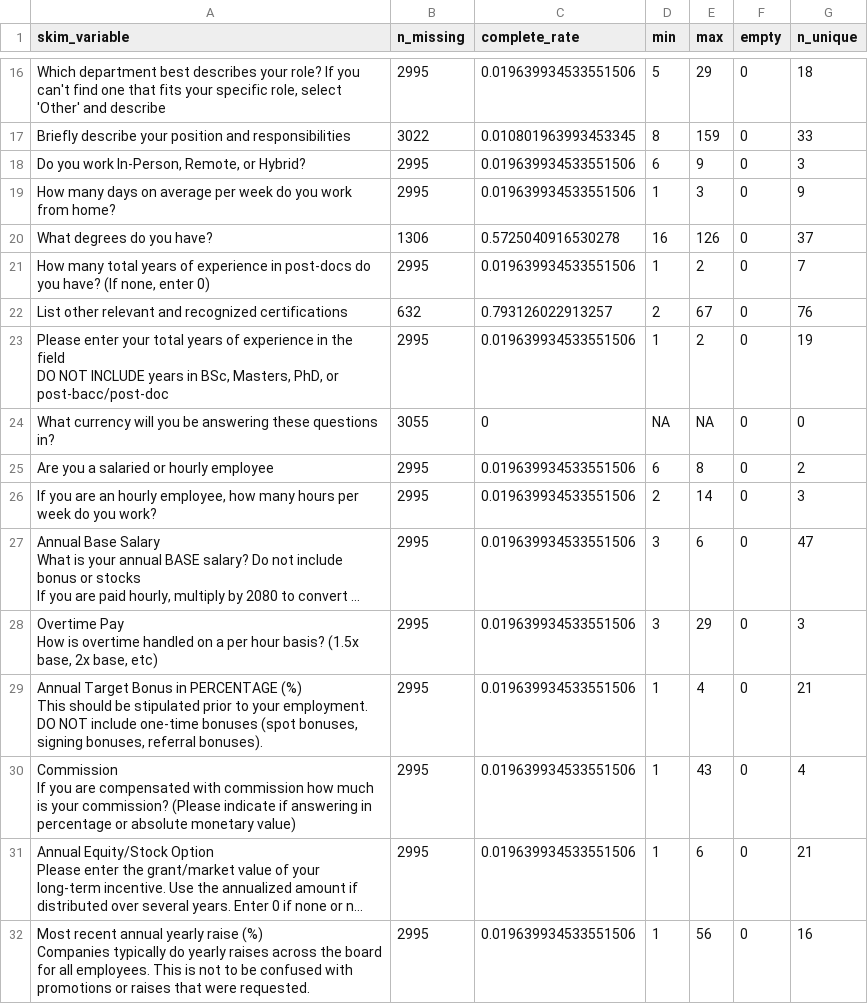
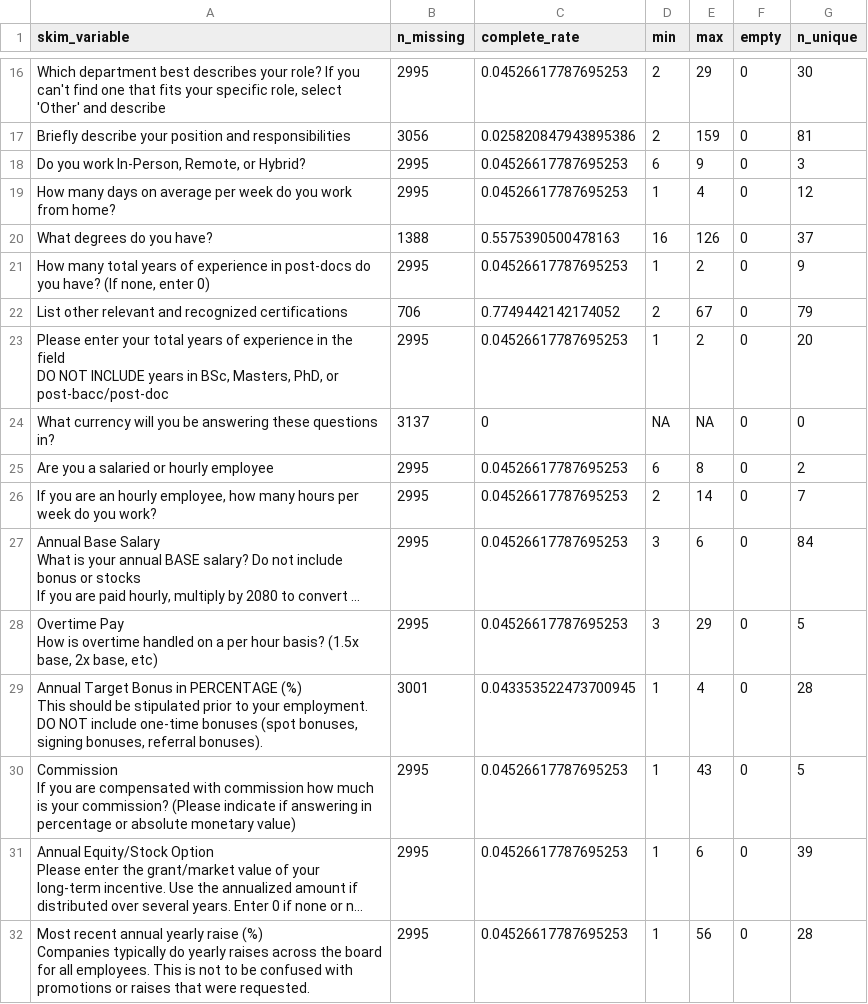
Before and after one commit to wvictor14/rbiotechsalarydata, a CSV file: salary_raw_data.csv, drawn as a sheet; only a part is shown, gaps mark what is left out; long unchanged cells end in …; the diff covers the shown part only; the diff names each change by its address in the sheet, - before the commit and + after, or states it on an @@ line.

```diff
--- a/salary_raw_data.csv
+++ b/salary_raw_data.csv
-C16 (complete_rate): 0.019639934533551506
+C16 (complete_rate): 0.04526617787695253
-D16 (min): 5
+D16 (min): 2
-G16 (n_unique): 18
+G16 (n_unique): 30
-B17 (n_missing): 3022
+B17 (n_missing): 3056
-C17 (complete_rate): 0.010801963993453345
+C17 (complete_rate): 0.025820847943895386
-D17 (min): 8
+D17 (min): 2
-G17 (n_unique): 33
+G17 (n_unique): 81
-C18:C19 (complete_rate): 0.019639934533551506
+C18:C19 (complete_rate): 0.04526617787695253
-E19 (max): 3
+E19 (max): 4
-G19 (n_unique): 9
+G19 (n_unique): 12
-B20 (n_missing): 1306
+B20 (n_missing): 1388
-C20 (complete_rate): 0.5725040916530278
+C20 (complete_rate): 0.5575390500478163
-C21 (complete_rate): 0.019639934533551506
+C21 (complete_rate): 0.04526617787695253
-G21 (n_unique): 7
+G21 (n_unique): 9
-B22 (n_missing): 632
+B22 (n_missing): 706
-C22 (complete_rate): 0.793126022913257
+C22 (complete_rate): 0.7749442142174052
-G22 (n_unique): 76
+G22 (n_unique): 79
-C23 (complete_rate): 0.019639934533551506
+C23 (complete_rate): 0.04526617787695253
-G23 (n_unique): 19
+G23 (n_unique): 20
-B24 (n_missing): 3055
+B24 (n_missing): 3137
-C25:C28 (complete_rate): 0.019639934533551506
+C25:C28 (complete_rate): 0.04526617787695253
-G26 (n_unique): 3
+G26 (n_unique): 7
-G27 (n_unique): 47
+G27 (n_unique): 84
-G28 (n_unique): 3
+G28 (n_unique): 5
-B29 (n_missing): 2995
+B29 (n_missing): 3001
-C29 (complete_rate): 0.019639934533551506
+C29 (complete_rate): 0.043353522473700945
-G29 (n_unique): 21
+G29 (n_unique): 28
-C30:C32 (complete_rate): 0.019639934533551506
+C30:C32 (complete_rate): 0.04526617787695253
-G30 (n_unique): 4
+G30 (n_unique): 5
-G31 (n_unique): 21
+G31 (n_unique): 39
-G32 (n_unique): 16
+G32 (n_unique): 28
```
Also changed, not shown: 2 added rows and 110 edited cells elsewhere in this file, 1 other file.
